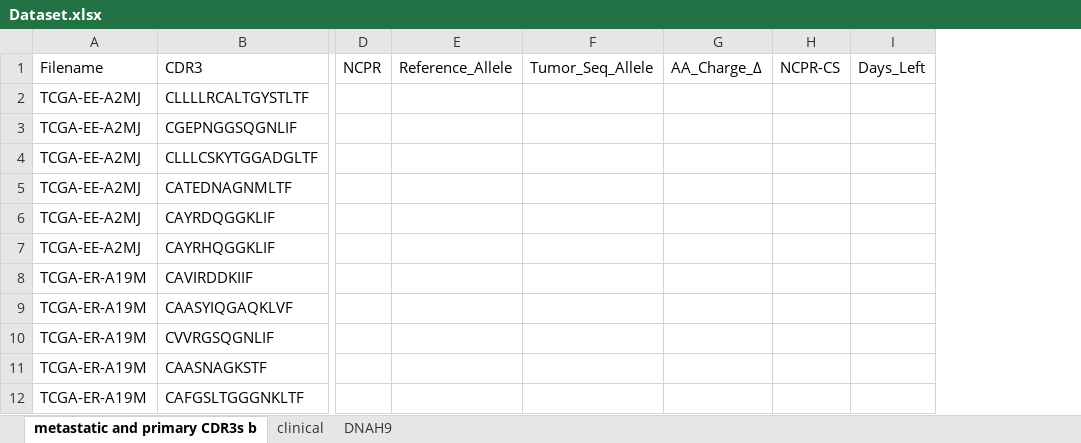
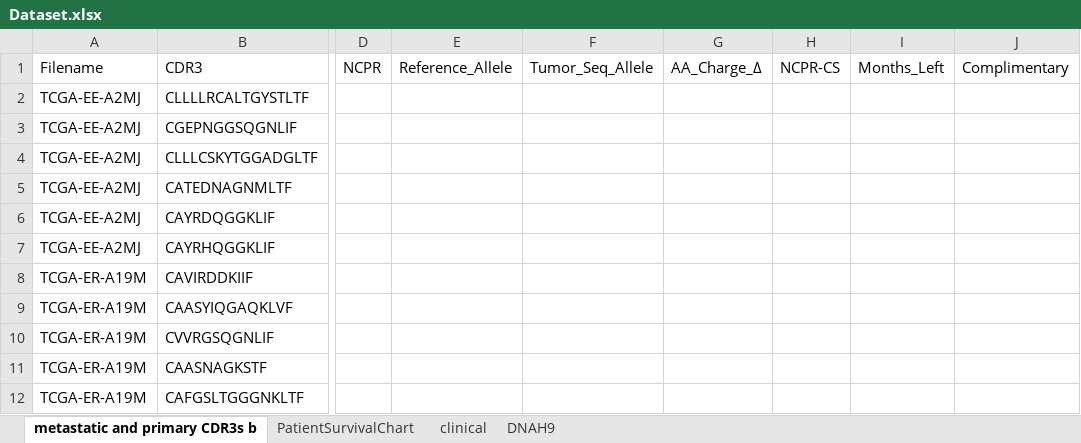
Before and after one commit to yshen25/DNAh9_CDR3, an Excel workbook: Dataset.xlsx, sheet metastatic and primary CDR3s b, drawn as a sheet; only a part is shown, gaps mark what is left out; values as stored, in another font and other column widths than the file's, no borders; removed rows and columns are numbered as before the commit, all else as after; the diff names each change by its address in the sheet, - before the commit and + after, or states it on an @@ line.

Commit message:
Added SurvivalChartMaker.py
SurvivalChartMaker.py makes a filled out table in EditedDataset.xlsx and attempts to create a chart for the survival rate. Still needs work.

```diff
--- a/Dataset.xlsx (sheet metastatic and primary CDR3s b)
+++ b/Dataset.xlsx (sheet metastatic and primary CDR3s b)
+sheet tab: PatientSurvivalChart
-column I, row 1: Days_Left
+column I, row 1: Months_Left
+column J, row 1: Complimentary
```
Also changed, not shown: 5 other files.
